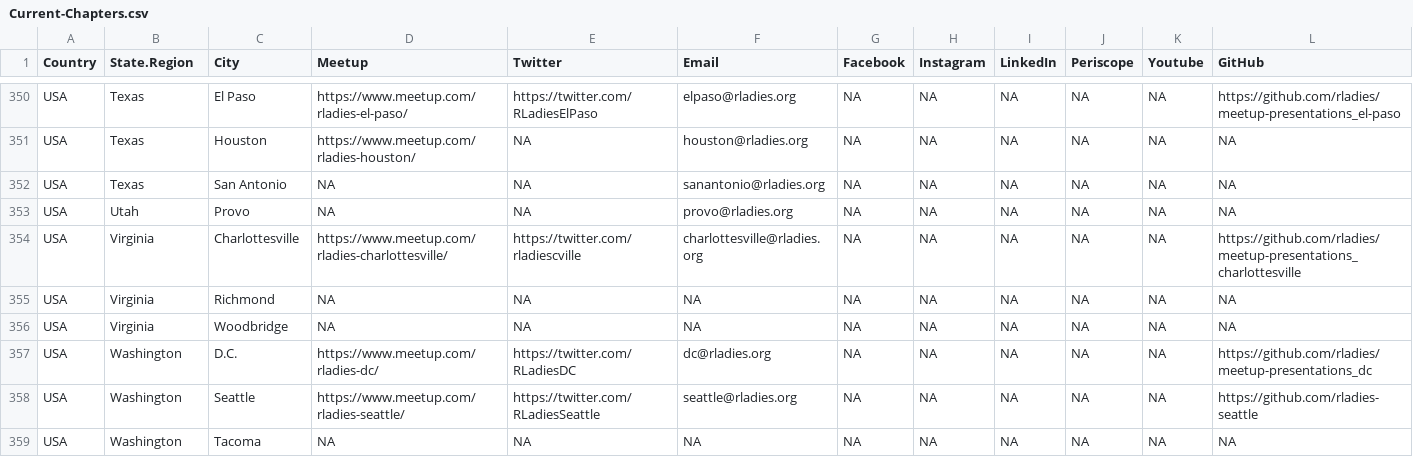
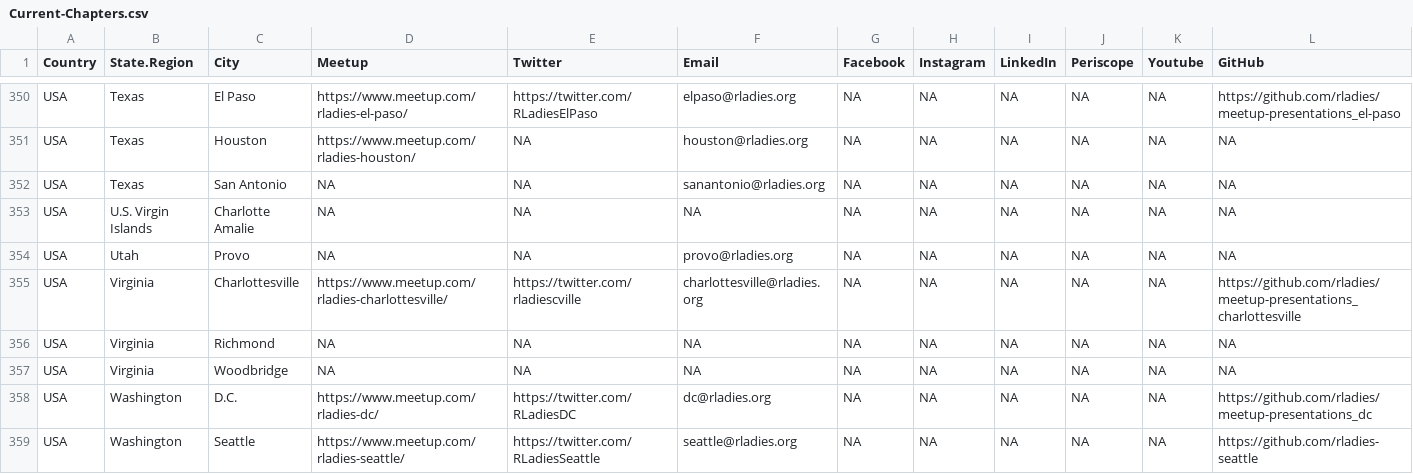
Before and after one commit to rladies/starter-kit, a CSV file: Current-Chapters.csv, drawn as a sheet; only a part is shown, gaps mark what is left out; the shorter side is filled out with more unchanged rows; rows hold the shown columns only; the diff names each change by its address in the sheet, - before the commit and + after, or states it on an @@ line.

Commit message:
Request to start a chapter in Charlotte Amalie

```diff
--- a/Current-Chapters.csv
+++ b/Current-Chapters.csv
+row 353: USA | U.S. Virgin Islands | Charlotte Amalie | NA | NA | NA | NA | NA | NA | NA | NA | NA
```
